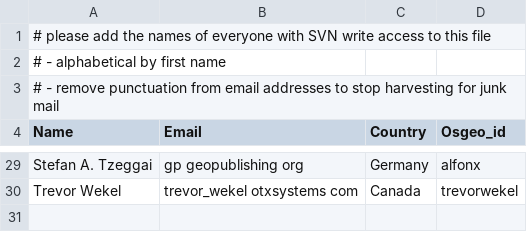
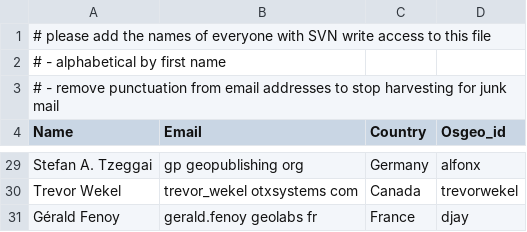
Before and after one commit to OSGeo/OSGeoLive, a CSV file: contributors.csv, drawn as a sheet; only a part is shown, gaps mark what is left out; the diff names each change by its address in the sheet, - before the commit and + after, or states it on an @@ line.

Commit message:
Add the ZOO Project files
git-svn-id: http://svn.osgeo.org/osgeo/livedvd/gisvm/trunk@4295 7da46fd8-bd2a-0410-a152-cf9810cf5b10

```diff
--- a/contributors.csv
+++ b/contributors.csv
+row 31: Gérald Fenoy | gerald.fenoy geolabs fr | France | djay
```
Also changed, not shown: 1 other file.
